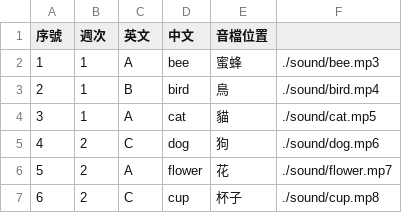
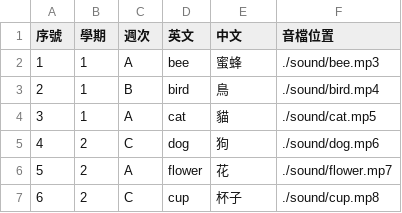
Before and after one commit to csf928/say_eng, a CSV file: 1.csv, drawn as a sheet.

Commit message:
Update 1.csv

```diff
--- a/1.csv
+++ b/1.csv
@@ -1,2 +1,2 @@
-序號,週次,英文,中文,音檔位置
+序號,學期,週次,英文,中文,音檔位置
 1,1,A,bee,蜜蜂,./sound/bee.mp3
```
